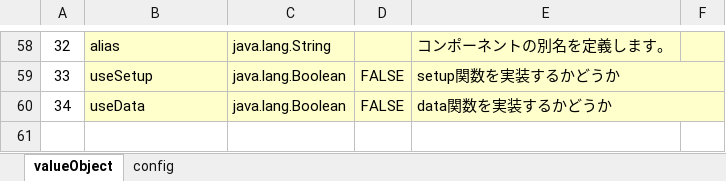
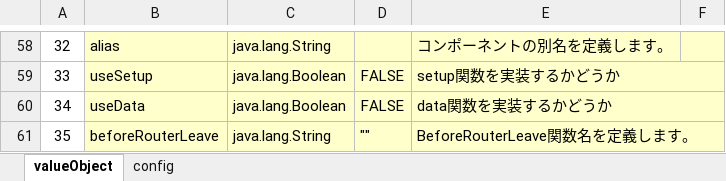
Before and after one commit to uedaueo/blancoVueComponent, an Excel workbook: meta/program/BlancoVueComponentClassStructure.xlsx, sheet valueObject, drawn as a sheet; only a part is shown, gaps mark what is left out; values as stored, in another font and other column widths than the file's, no borders; the diff names each change by its address in the sheet, - before the commit and + after, or states it on an @@ line.

```diff
--- a/meta/program/BlancoVueComponentClassStructure.xlsx (sheet valueObject)
+++ b/meta/program/BlancoVueComponentClassStructure.xlsx (sheet valueObject)
+row 61: 35 | beforeRouterLeave | java.lang.String | "" | BeforeRouterLeave関数名を定義します。
```
Also changed, not shown: meta/components/BoxSample.xlsx, 5 other files.
